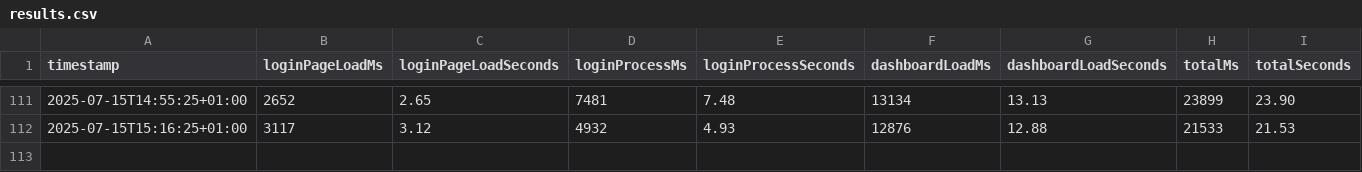
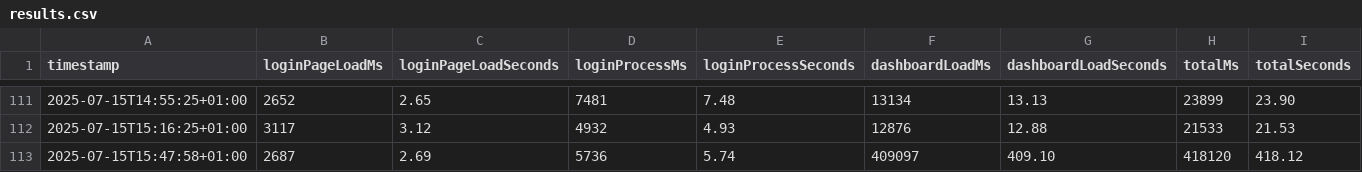
Before and after one commit to Jonathanthedeveloper/ecampus-login-page-performance-testing, a CSV file: results.csv, drawn as a sheet; only a part is shown, gaps mark what is left out.

```diff
--- a/results.csv
+++ b/results.csv
@@ -112 +112,2 @@ timestamp,loginPageLoadMs,loginPageLoadSeconds,loginProcessMs,loginProcessSecond
 2025-07-15T15:16:25+01:00,3117,3.12,4932,4.93,12876,12.88,21533,21.53
+2025-07-15T15:47:58+01:00,2687,2.69,5736,5.74,409097,409.10,418120,418.12
```
